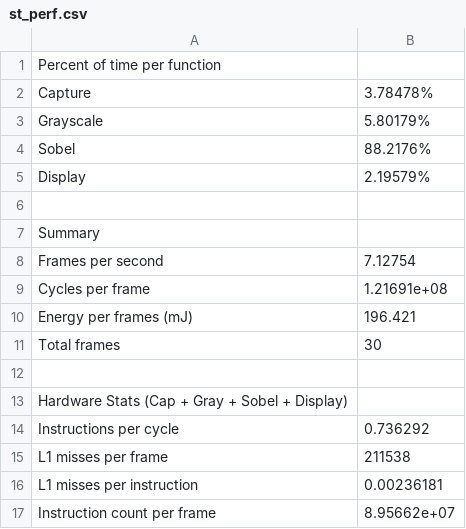
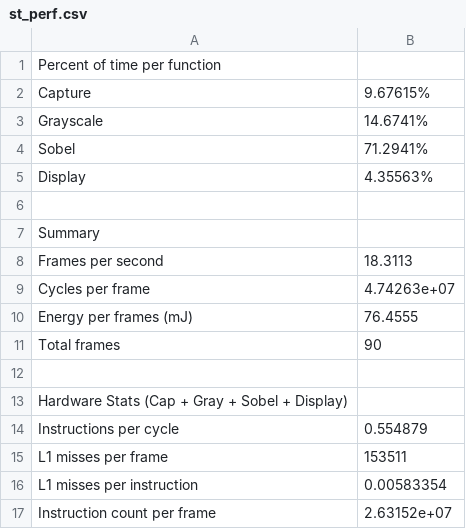
Before and after one commit to zachbe/ee180, a CSV file: ee180lab2/lab2/st_perf.csv, drawn as a sheet.

```diff
--- a/ee180lab2/lab2/st_perf.csv
+++ b/ee180lab2/lab2/st_perf.csv
@@ -1,17 +1,17 @@
 Percent of time per function
-Capture, 3.78478%
-Grayscale, 5.80179%
-Sobel, 88.2176%
-Display, 2.19579%
+Capture, 9.67615%
+Grayscale, 14.6741%
+Sobel, 71.2941%
+Display, 4.35563%
 
 Summary
-Frames per second, 7.12754
-Cycles per frame, 1.21691e+08
-Energy per frames (mJ), 196.421
-Total frames, 30
+Frames per second, 18.3113
+Cycles per frame, 4.74263e+07
+Energy per frames (mJ), 76.4555
+Total frames, 90
 
 Hardware Stats (Cap + Gray + Sobel + Display)
-Instructions per cycle, 0.736292
-L1 misses per frame, 211538
-L1 misses per instruction, 0.00236181
-Instruction count per frame, 8.95662e+07
+Instructions per cycle, 0.554879
+L1 misses per frame, 153511
+L1 misses per instruction, 0.00583354
+Instruction count per frame, 2.63152e+07
```
Also changed, not shown: 9 other files.
